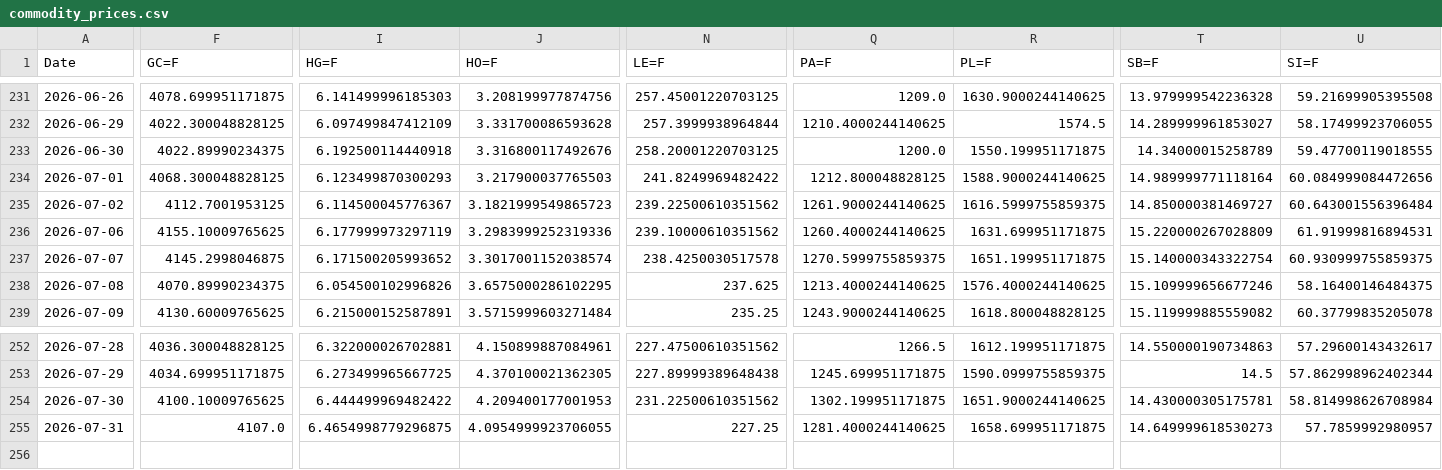
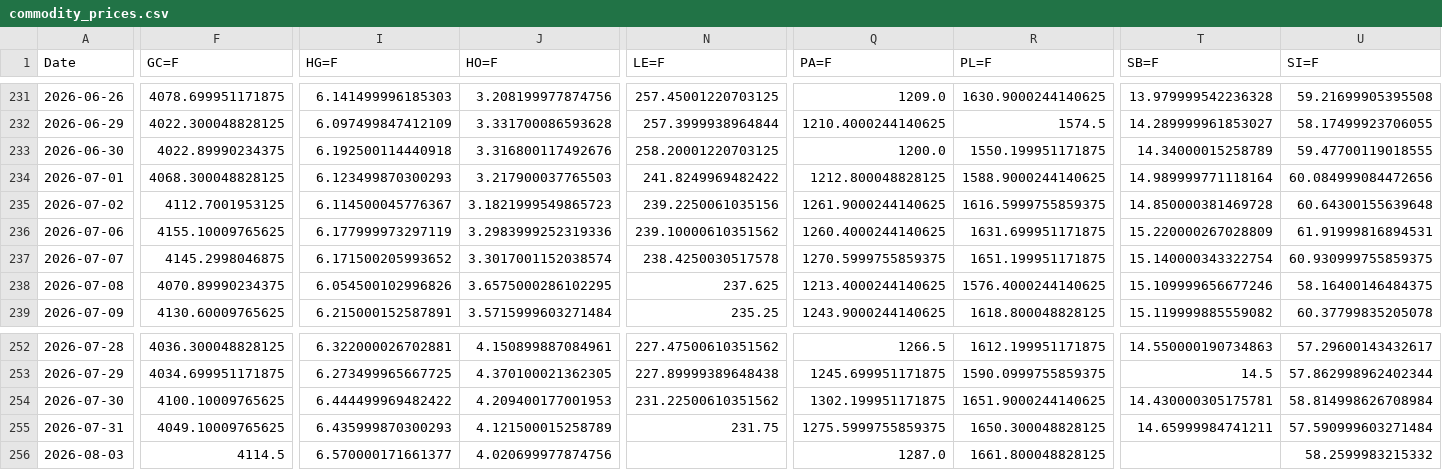
Before and after one commit to efranks0/market-monitor, a CSV file: data/cache/commodity_prices.csv, drawn as a sheet; only a part is shown, gaps mark what is left out; rows hold the shown columns only; the diff covers the shown part only; the diff names each change by its address in the sheet, - before the commit and + after, or states it on an @@ line.

```diff
--- a/data/cache/commodity_prices.csv
+++ b/data/cache/commodity_prices.csv
-N235 (LE=F): 239.22500610351562
+N235 (LE=F): 239.2250061035156
-T235 (SB=F): 14.850000381469727
+T235 (SB=F): 14.850000381469728
-U235 (SI=F): 60.643001556396484
+U235 (SI=F): 60.64300155639648
-F255 (GC=F): 4107.0
+F255 (GC=F): 4049.10009765625
-I255 (HG=F): 6.4654998779296875
+I255 (HG=F): 6.435999870300293
-J255 (HO=F): 4.0954999923706055
+J255 (HO=F): 4.121500015258789
-N255 (LE=F): 227.25
+N255 (LE=F): 231.75
-Q255 (PA=F): 1281.4000244140625
+Q255 (PA=F): 1275.5999755859375
-R255 (PL=F): 1658.699951171875
+R255 (PL=F): 1650.300048828125
-T255 (SB=F): 14.649999618530273
+T255 (SB=F): 14.65999984741211
-U255 (SI=F): 57.7859992980957
+U255 (SI=F): 57.590999603271484
+row 256: 2026-08-03 | 4114.5 | 6.570000171661377 | 4.020699977874756 |  | 1287.0 | 1661.800048828125 |  | 58.2599983215332
```
Also changed, not shown: 12 edited cells elsewhere in this file, data/cache/crypto_prices.csv, 3 other files.
